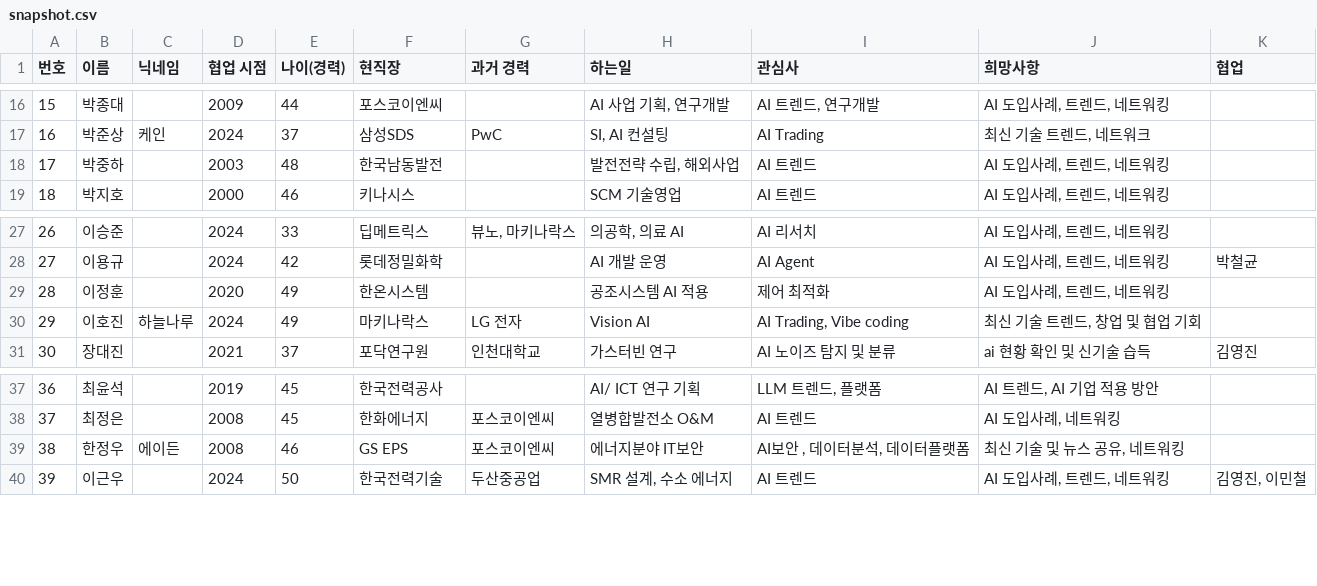
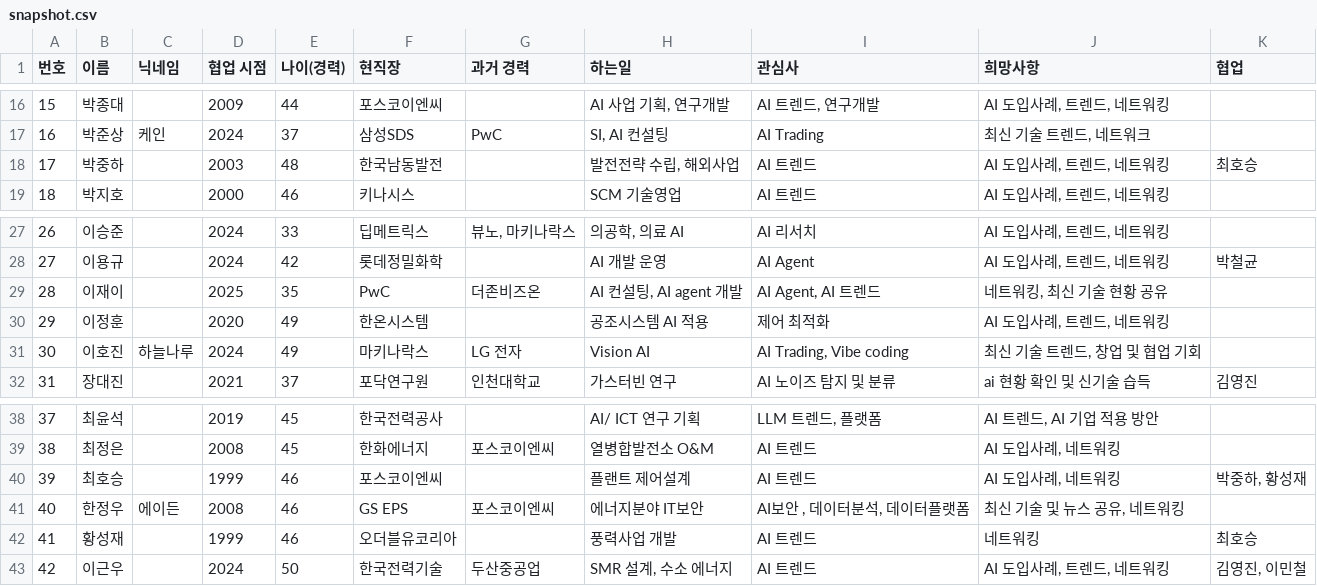
Before and after one commit to sguys99/node, a CSV file: data/snapshot.csv, drawn as a sheet; only a part is shown, gaps mark what is left out; addresses are those after the commit; the diff names each change by its address in the sheet, - before the commit and + after, or states it on an @@ line.

```diff
--- a/data/snapshot.csv
+++ b/data/snapshot.csv
-K18 (협업): (empty)
+K18 (협업): 최호승
+row 29: 28 | 이재이 |  | 2025 | 35 | PwC | 더존비즈온 | AI 컨설팅, AI agent 개발 | AI Agent, AI 트렌드 | 네트워킹, 최신 기술 현황 공유
@@ column A (번호) renumbered from row 30 down @@
+row 40: 39 | 최호승 |  | 1999 | 46 | 포스코이엔씨 |  | 플랜트 제어설계 | AI 트렌드 | AI 도입사례, 네트워킹 | 박중하, 황성재
+row 42: 41 | 황성재 |  | 1999 | 46 | 오더블유코리아 |  | 풍력사업 개발 | AI 트렌드 | 네트워킹 | 최호승
```
Also changed, not shown: 5 other files.
